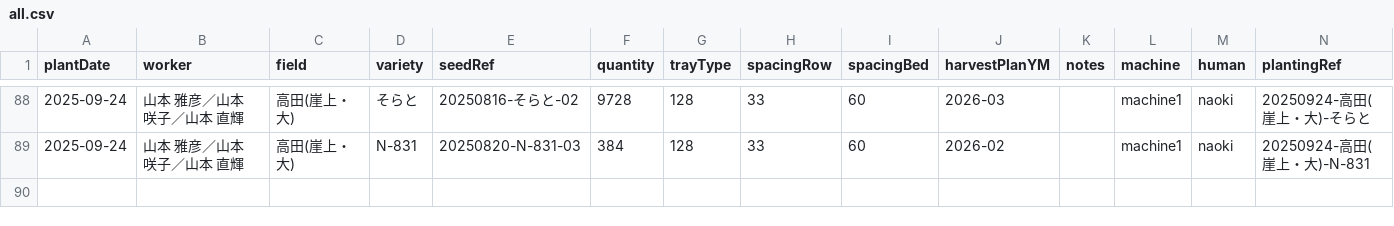
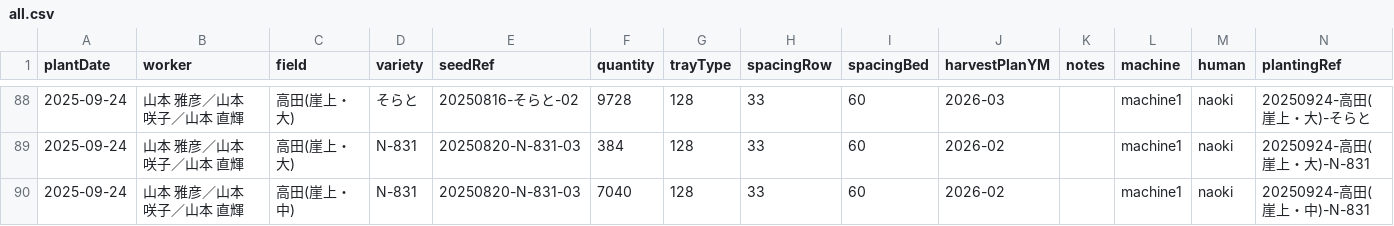
Before and after one commit to yamamoto-to-farm/yamamoto-farm-log, a CSV file: logs/planting/all.csv, drawn as a sheet; only a part is shown, gaps mark what is left out.

```diff
--- a/logs/planting/all.csv
+++ b/logs/planting/all.csv
@@ -89 +89,2 @@ plantDate,worker,field,variety,seedRef,quantity,trayType,spacingRow,spacingBed,h
 2025-09-24,山本 雅彦／山本 咲子／山本 直輝,高田(崖上・大),N-831,20250820-N-831-03,384,128,33,60,2026-02,,machine1,naoki,20250924-高田(崖上・大)-N-831
+2025-09-24,山本 雅彦／山本 咲子／山本 直輝,高田(崖上・中),N-831,20250820-N-831-03,7040,128,33,60,2026-02,,machine1,naoki,20250924-高田(崖上・中)-N-831
```
Also changed, not shown: 1 other file.
